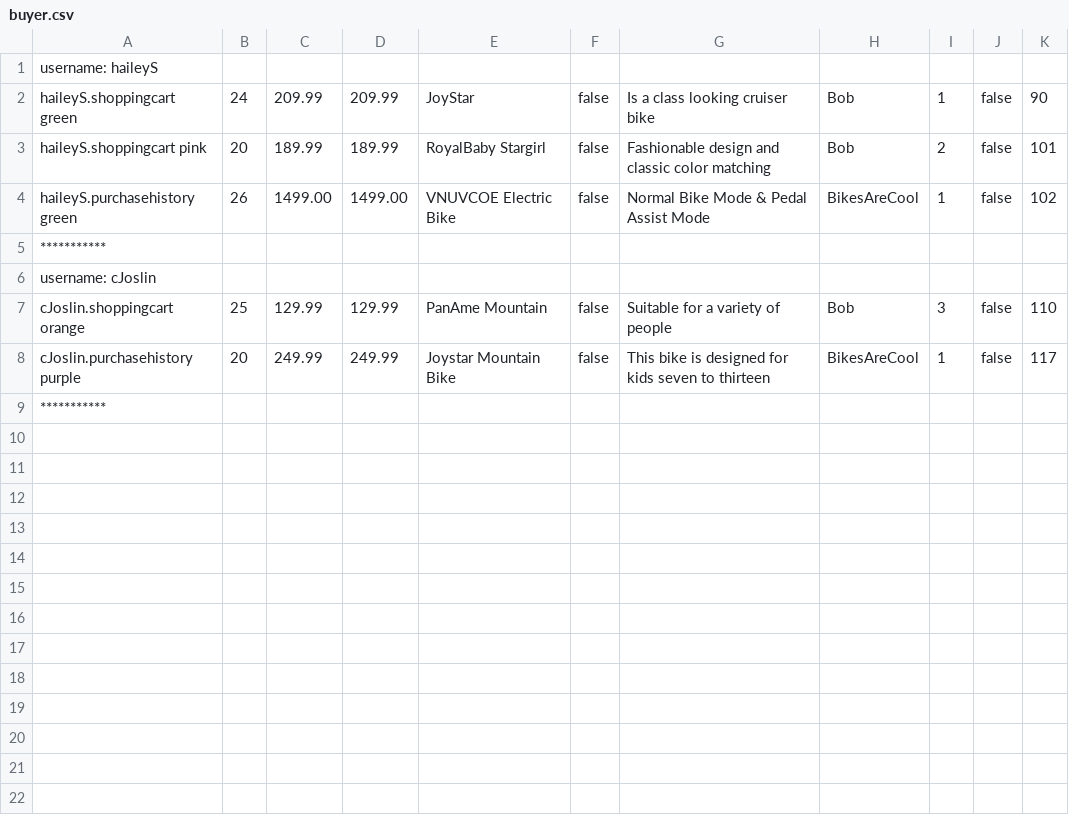
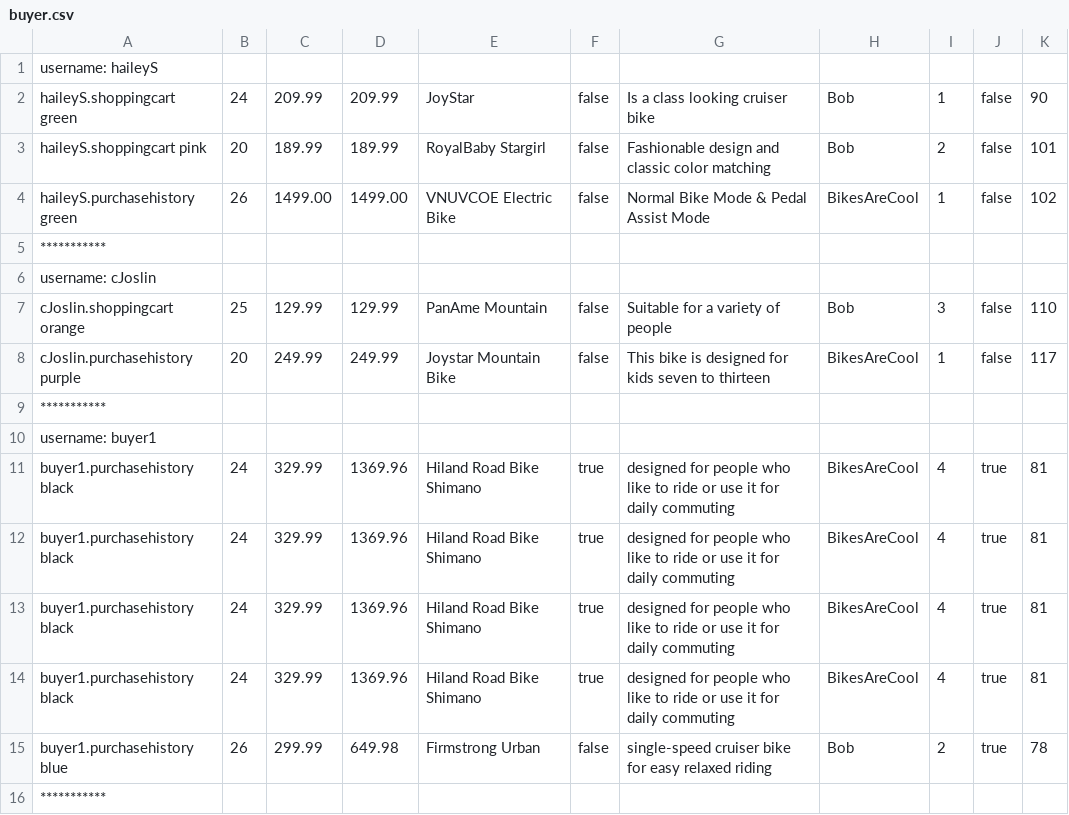
Before and after one commit to svenithalor/Project5, a CSV file: buyer.csv, drawn as a sheet.

```diff
--- a/buyer.csv
+++ b/buyer.csv
@@ -9 +9,8 @@ cJoslin.purchasehistory purple,20,249.99,249.99,Joystar Mountain Bike,false,This
 ***********
+username: buyer1
+buyer1.purchasehistory black,24,329.99,1369.96,Hiland Road Bike Shimano,true,designed for people who like to ride or use it for daily commuting,BikesAreCool,4,true,81
+buyer1.purchasehistory black,24,329.99,1369.96,Hiland Road Bike Shimano,true,designed for people who like to ride or use it for daily commuting,BikesAreCool,4,true,81
+buyer1.purchasehistory black,24,329.99,1369.96,Hiland Road Bike Shimano,true,designed for people who like to ride or use it for daily commuting,BikesAreCool,4,true,81
+buyer1.purchasehistory black,24,329.99,1369.96,Hiland Road Bike Shimano,true,designed for people who like to ride or use it for daily commuting,BikesAreCool,4,true,81
+buyer1.purchasehistory blue,26,299.99,649.98,Firmstrong Urban,false,single-speed cruiser bike for easy relaxed riding,Bob,2,true,78
+***********
```
Also changed, not shown: seller.csv, 8 other files.
